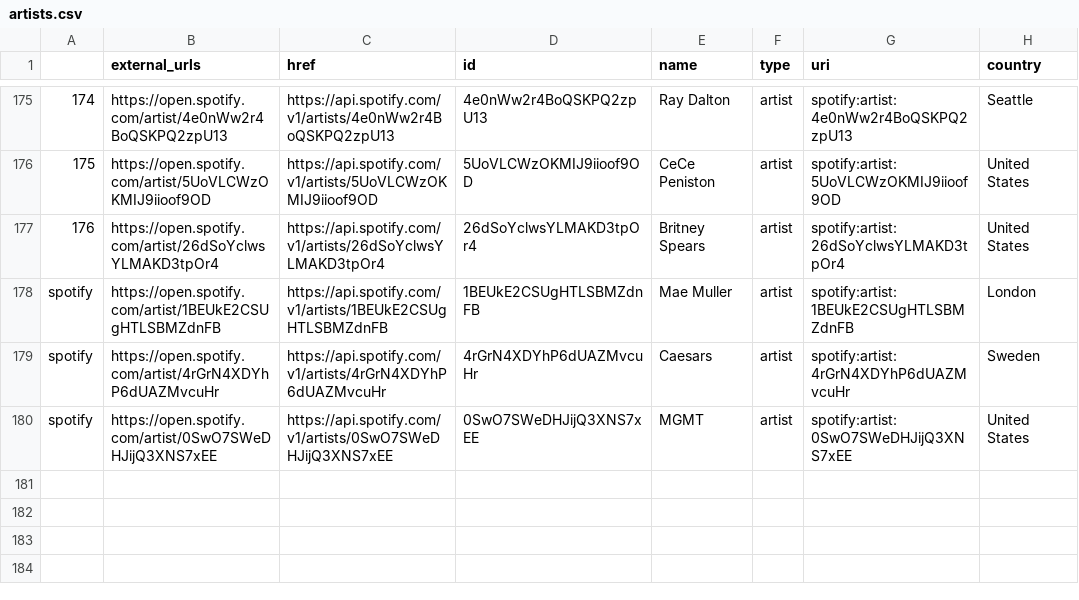
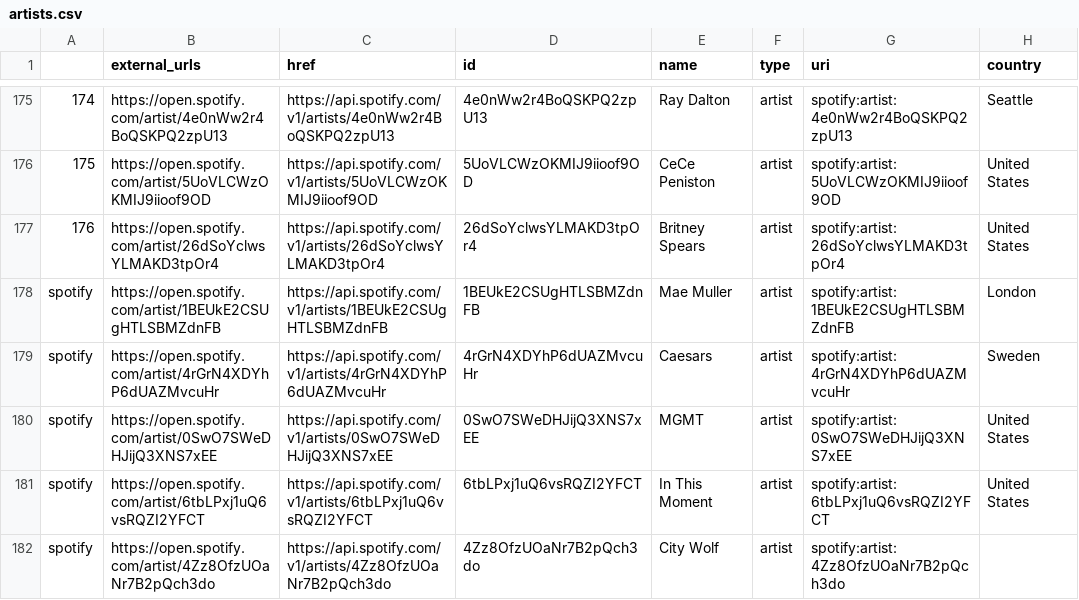
Before and after one commit to annaFlett/Music-Analysis, a CSV file: csv/artists.csv, drawn as a sheet; only a part is shown, gaps mark what is left out; the diff names each change by its address in the sheet, - before the commit and + after, or states it on an @@ line.

```diff
--- a/csv/artists.csv
+++ b/csv/artists.csv
+row 181: spotify | https://open.spotify.com/artist/6tbLPxj1uQ6vsRQZI2YFCT | https://api.spotify.com/v1/artists/6tbLPxj1uQ6vsRQZI2YFCT | 6tbLPxj1uQ6vsRQZI2YFCT | In This Moment | artist | spotify:artist:6tbLPxj1uQ6vsRQZI2YFCT | United States
+row 182: spotify | https://open.spotify.com/artist/4Zz8OfzUOaNr7B2pQch3do | https://api.spotify.com/v1/artists/4Zz8OfzUOaNr7B2pQch3do | 4Zz8OfzUOaNr7B2pQch3do | City Wolf | artist | spotify:artist:4Zz8OfzUOaNr7B2pQch3do
```
Also changed, not shown: csv/albums.csv, csv/artist_albums.csv, 5 other files.
